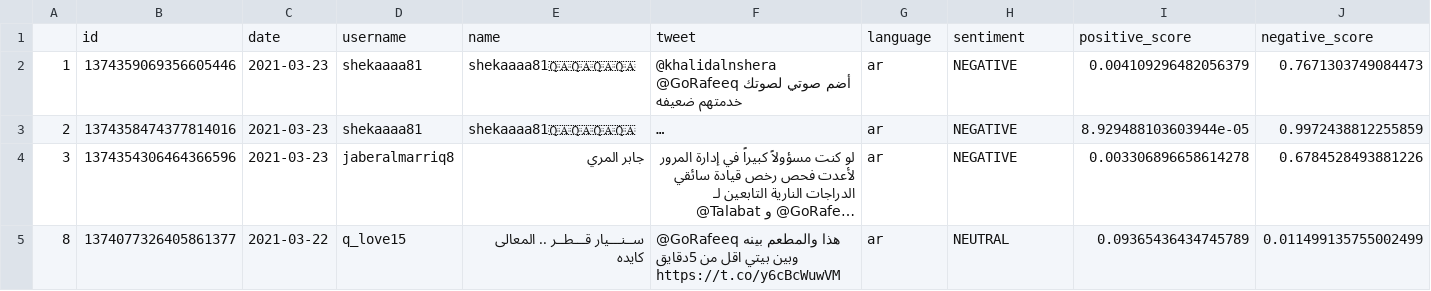
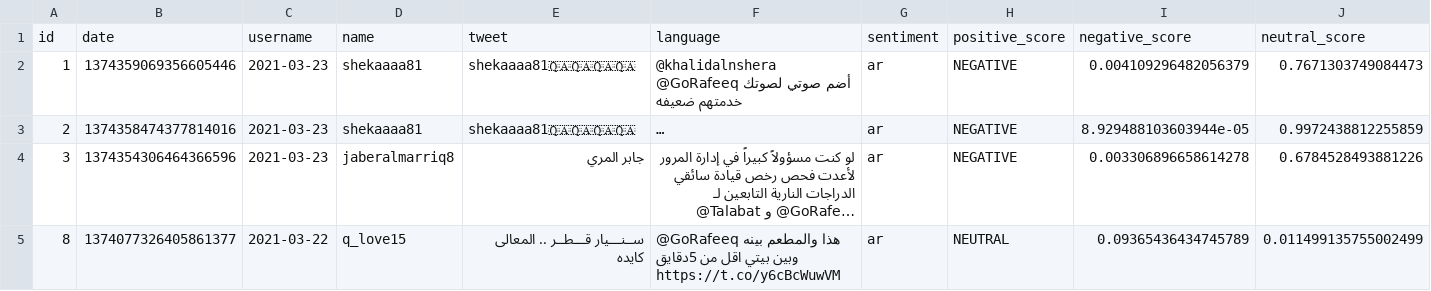
Before and after one commit to shouari/twitter_sentiment_analysis, a CSV file: tweets_with_sentiments_GoRafeeq.csv, drawn as a sheet; only a part is shown; long unchanged cells end in …; removed rows and columns are numbered as before the commit, all else as after; rows hold the shown columns only; the diff names each change by its address in the sheet, - before the commit and + after, or states it on an @@ line.

```diff
--- a/tweets_with_sentiments_GoRafeeq.csv
+++ b/tweets_with_sentiments_GoRafeeq.csv
-row 1:  | id | date | username | name | tweet | language | sentiment | positive_score | negative_score
+row 1: id | date | username | name | tweet | language | sentiment | positive_score | negative_score | neutral_score
```
Also changed, not shown: tweets_with_sentiments_snoonu_qa.csv, 1 other file.
